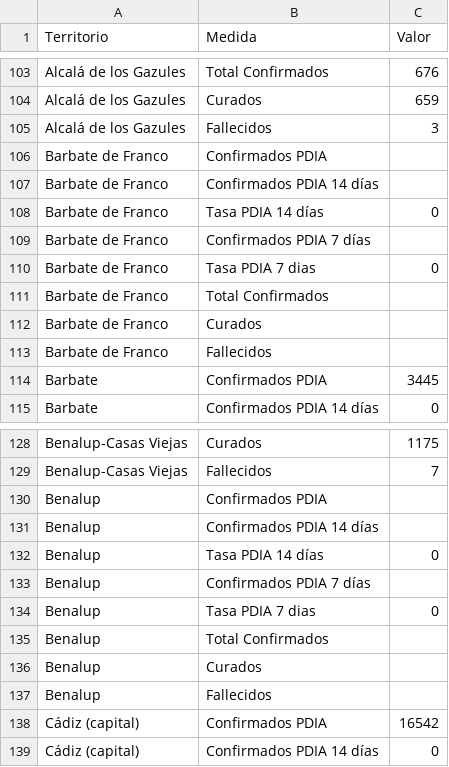
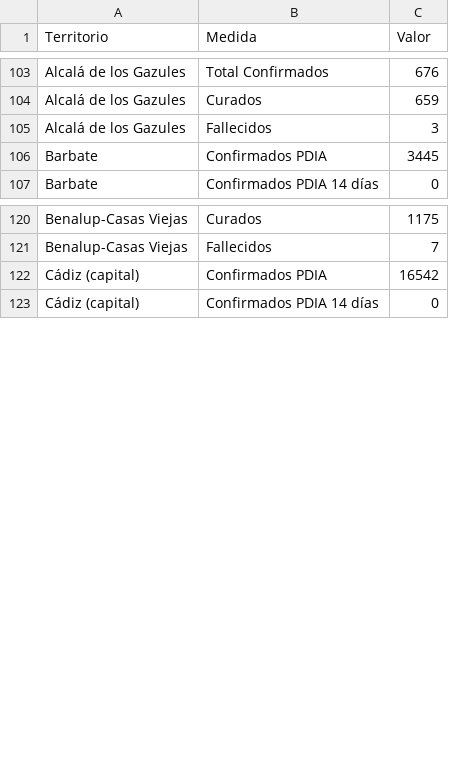
Before and after one commit to jgimfig/TFG, a CSV file: procesos/ficheros/casos_mun_cad.csv, drawn as a sheet; only a part is shown, gaps mark what is left out.

```diff
--- a/procesos/ficheros/casos_mun_cad.csv
+++ b/procesos/ficheros/casos_mun_cad.csv
@@ -105,10 +105,2 @@ Alcalá de los Gazules;Curados;659;
 Alcalá de los Gazules;Fallecidos;3;
-Barbate de Franco;Confirmados PDIA;;
-Barbate de Franco;Confirmados PDIA 14 días;;
-Barbate de Franco;Tasa PDIA 14 días;0;
-Barbate de Franco;Confirmados PDIA 7 días;;
-Barbate de Franco;Tasa PDIA 7 dias;0;
-Barbate de Franco;Total Confirmados ;;
-Barbate de Franco;Curados;;
-Barbate de Franco;Fallecidos;;
 Barbate;Confirmados PDIA;3445;
@@ -129,10 +121,2 @@ Benalup-Casas Viejas;Curados;1175;
 Benalup-Casas Viejas;Fallecidos;7;
-Benalup;Confirmados PDIA;;
-Benalup;Confirmados PDIA 14 días;;
-Benalup;Tasa PDIA 14 días;0;
-Benalup;Confirmados PDIA 7 días;;
-Benalup;Tasa PDIA 7 dias;0;
-Benalup;Total Confirmados ;;
-Benalup;Curados;;
-Benalup;Fallecidos;;
 Cádiz (capital);Confirmados PDIA;16542;
```
Also changed, not shown: procesos/ficheros/casos_mun_alm.csv, procesos/ficheros/casos_mun_cor.csv, 6 other files.
